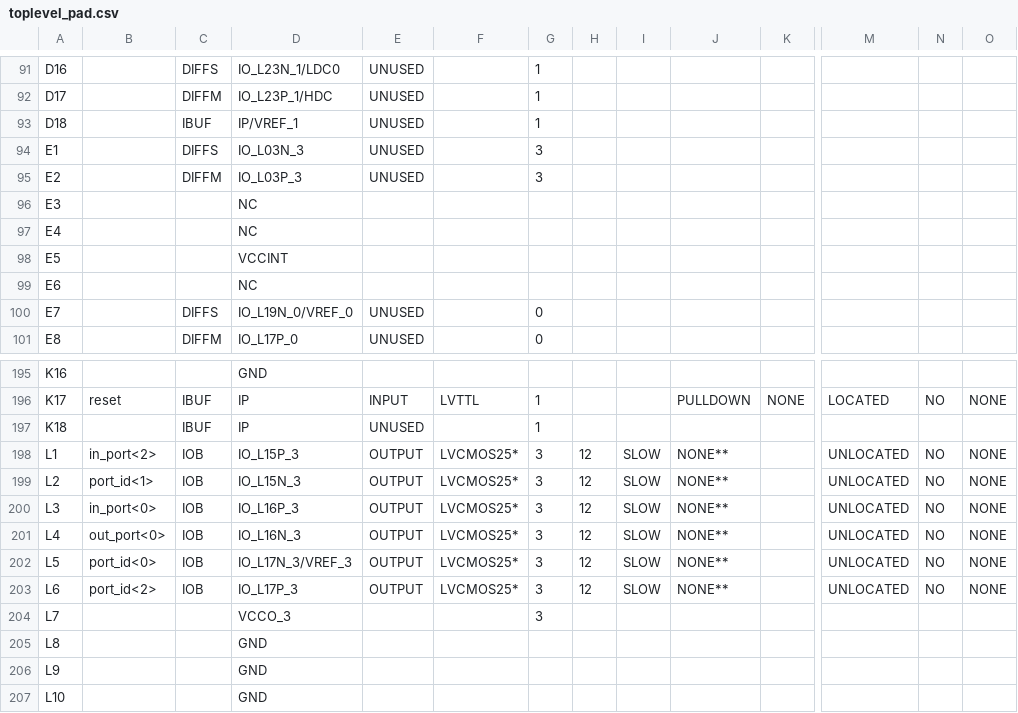
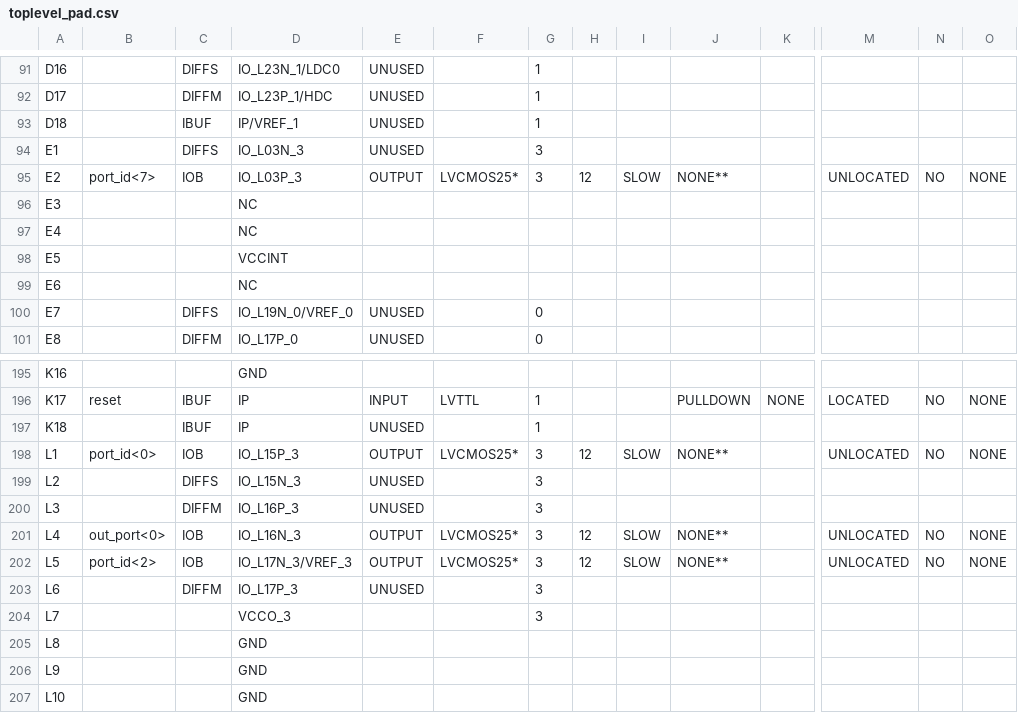
Before and after one commit to alexupct2024/proyectoarquijulio, a CSV file: P2c_Proyecto_Helloworld_RAM_INT_FLIP/toplevel_pad.csv, drawn as a sheet; only a part is shown, gaps mark what is left out; the diff covers the shown part only; the diff names each change by its address in the sheet, - before the commit and + after, or states it on an @@ line.

```diff
--- a/P2c_Proyecto_Helloworld_RAM_INT_FLIP/toplevel_pad.csv
+++ b/P2c_Proyecto_Helloworld_RAM_INT_FLIP/toplevel_pad.csv
-B95: (empty)
+B95: port_id<7>
-C95: DIFFM
+C95: IOB
-E95: UNUSED
+E95: OUTPUT
-F95: (empty)
+F95: LVCMOS25*
-H95: (empty)
+H95: 12
-I95: (empty)
+I95: SLOW
-J95: (empty)
+J95: NONE**
-M95: (empty)
+M95: UNLOCATED
-N95: (empty)
+N95: NO
-O95: (empty)
+O95: NONE
-B198: in_port<2>
+B198: port_id<0>
-B199: port_id<1>
+B199: (empty)
-C199: IOB
+C199: DIFFS
-E199:E200: OUTPUT
+E199:E200: UNUSED
-F199:F200: LVCMOS25*
+F199:F200: (empty)
-H199:H200: 12
+H199:H200: (empty)
-I199:I200: SLOW
+I199:I200: (empty)
-J199:J200: NONE**
+J199:J200: (empty)
-M199:M200: UNLOCATED
+M199:M200: (empty)
-N199:N200: NO
+N199:N200: (empty)
-O199:O200: NONE
+O199:O200: (empty)
-B200: in_port<0>
+B200: (empty)
-C200: IOB
+C200: DIFFM
-B202: port_id<0>
+B202: port_id<2>
-B203: port_id<2>
+B203: (empty)
-C203: IOB
+C203: DIFFM
-E203: OUTPUT
+E203: UNUSED
-F203: LVCMOS25*
+F203: (empty)
-H203: 12
+H203: (empty)
-I203: SLOW
+I203: (empty)
-J203: NONE**
+J203: (empty)
-M203: UNLOCATED
+M203: (empty)
-N203: NO
+N203: (empty)
-O203: NONE
+O203: (empty)
```
Also changed, not shown: 39 edited cells elsewhere in this file, 47 other files.
